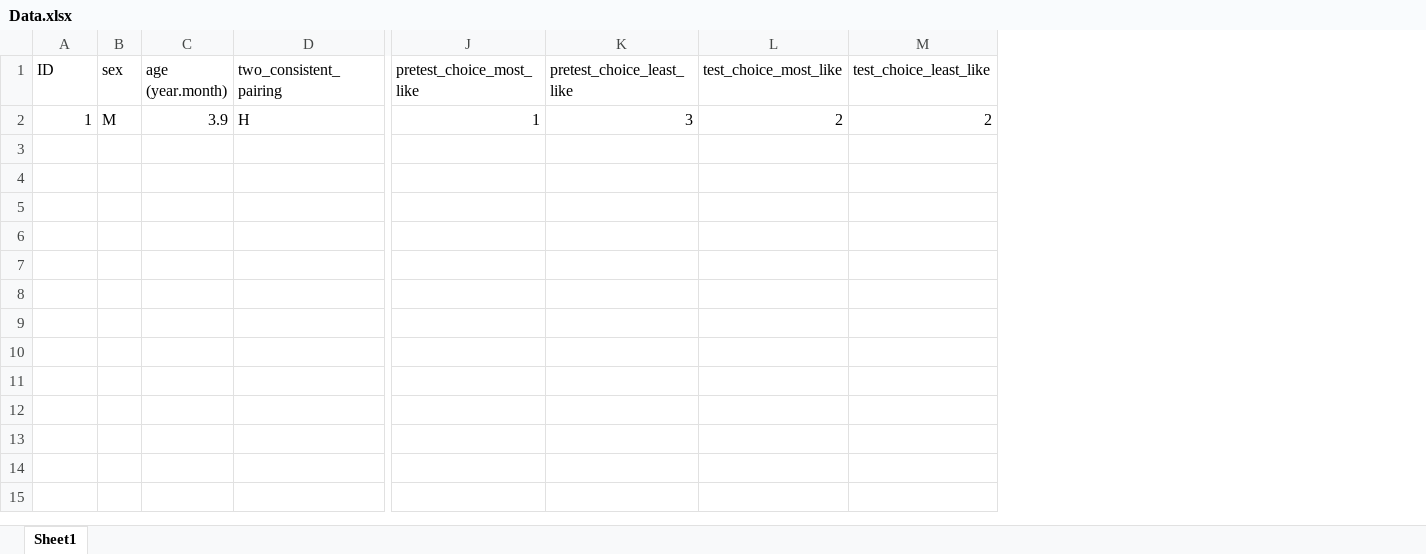
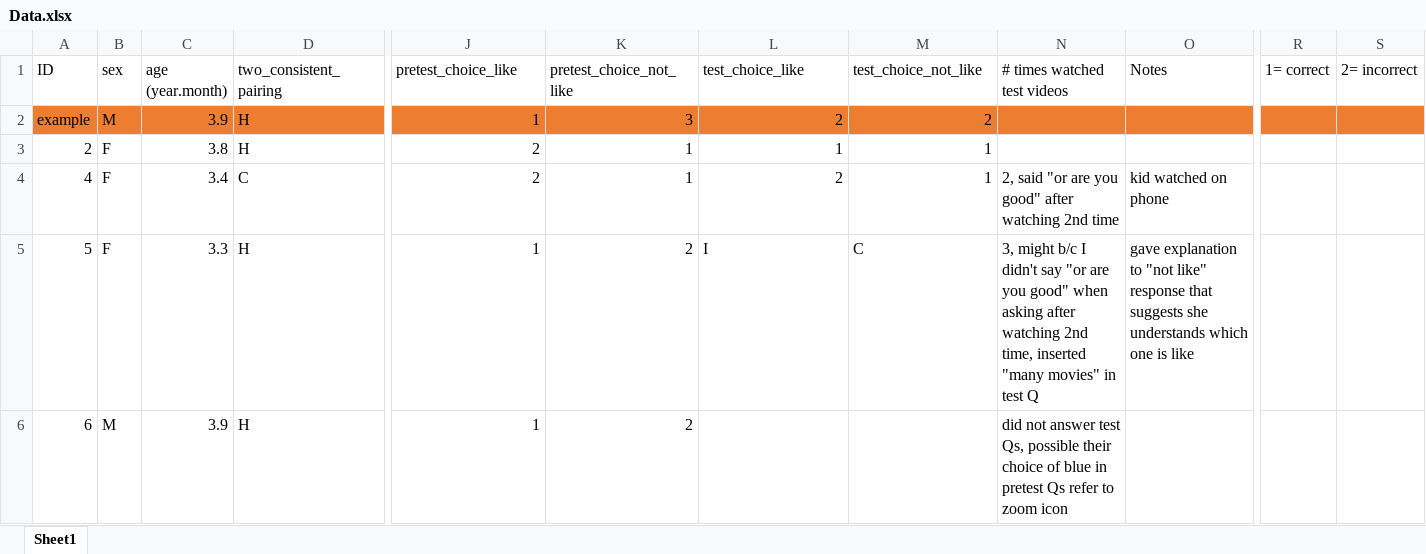
Before and after one commit to JMiao2/CMCM-JM-Project, an Excel workbook: Data.xlsx, sheet Sheet1, drawn as a sheet; only a part is shown, gaps mark what is left out; values as stored, in another font and other column widths than the file's, no borders; rows hold the shown columns only; the diff covers the shown part only; the diff names each change by its address in the sheet, - before the commit and + after, or states it on an @@ line.

Commit message:
new data

```diff
--- a/Data.xlsx (sheet Sheet1)
+++ b/Data.xlsx (sheet Sheet1)
+column N (# times watched test videos), empty
+column O (Notes), empty
+column R (1= correct), empty
+column S (2= incorrect), empty
-J1: pretest_choice_most_like
+J1: pretest_choice_like
-K1: pretest_choice_least_like
+K1: pretest_choice_not_like
-L1: test_choice_most_like
+L1: test_choice_like
-M1: test_choice_least_like
+M1: test_choice_not_like
-A2 (ID): 1
+A2 (ID): example
-A2:M2 fill: none
+A2:M2 fill: #ED7D31
+row 3: 2 | F | 3.8 | H | 2 | 1 | 1 | 1
+row 4: 4 | F | 3.4 | C | 2 | 1 | 2 | 1 | 2, said "or are you good" after watching 2nd time | kid watched on phone
+row 5: 5 | F | 3.3 | H | 1 | 2 | I | C | 3, might b/c I didn't say "or are you good" when asking after watching 2nd time, inserted "many movies" in test Q | gave explanation to "not like" response that suggests she understands which one is like
+row 6: 6 | M | 3.9 | H | 1 | 2 |  |  | did not answer test Qs, possible their choice of blue in pretest Qs refer to zoom icon
```
Also changed, not shown: 2 added columns and cell formats elsewhere in this sheet, CMCM Lab Associative Learning Study Counterbalacing (1).xlsx, 1 other file.
